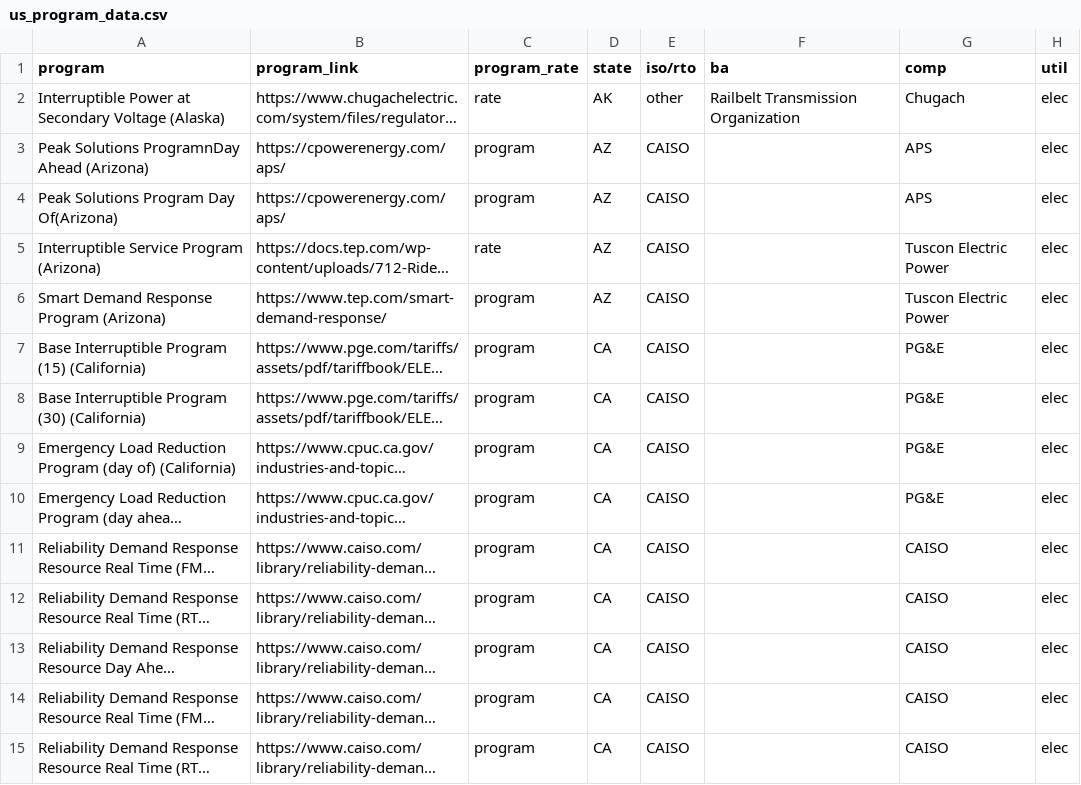
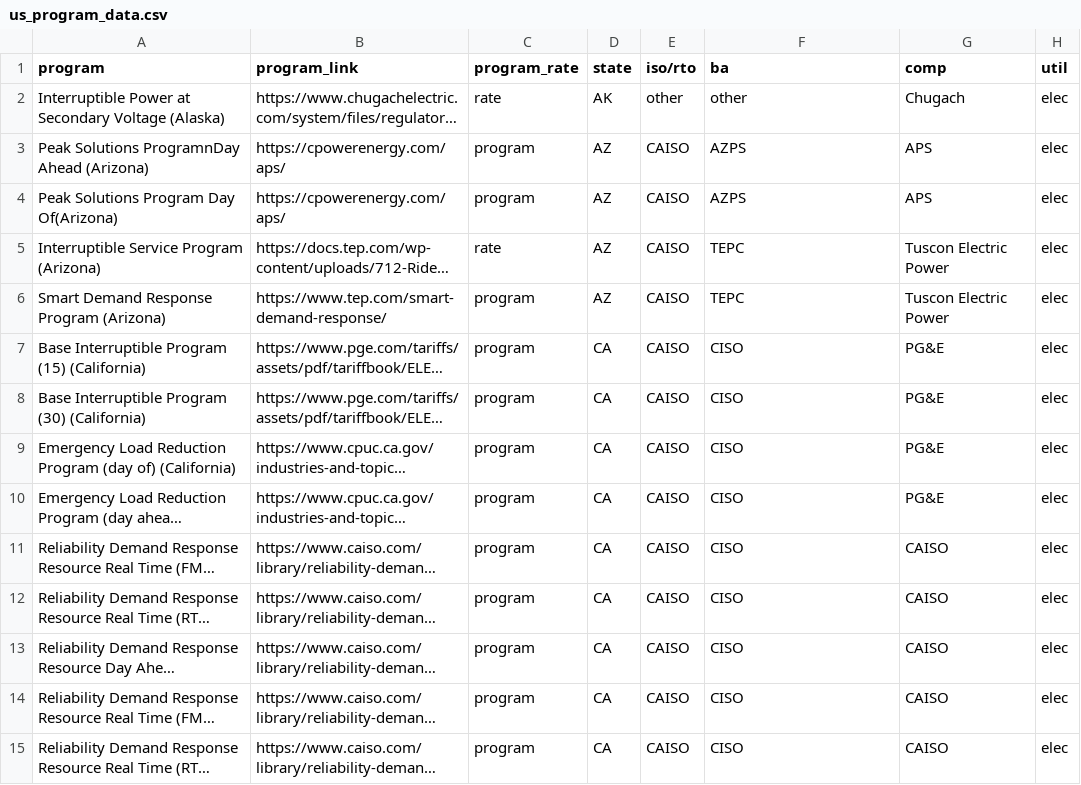
Before and after one commit to we3lab/dr-programs, a CSV file: data/program_data/us_program_data.csv, drawn as a sheet; only a part is shown; long unchanged cells end in …; the diff covers the shown part only; the diff names each change by its address in the sheet, - before the commit and + after, or states it on an @@ line.

```diff
--- a/data/program_data/us_program_data.csv
+++ b/data/program_data/us_program_data.csv
-F2 (ba): Railbelt Transmission Organization
+F2 (ba): other
-F3:F4 (ba): (empty)
+F3:F4 (ba): AZPS
-F5:F6 (ba): (empty)
+F5:F6 (ba): TEPC
-F7:F15 (ba): (empty)
+F7:F15 (ba): CISO
```
Also changed, not shown: 142 edited cells elsewhere in this file.
